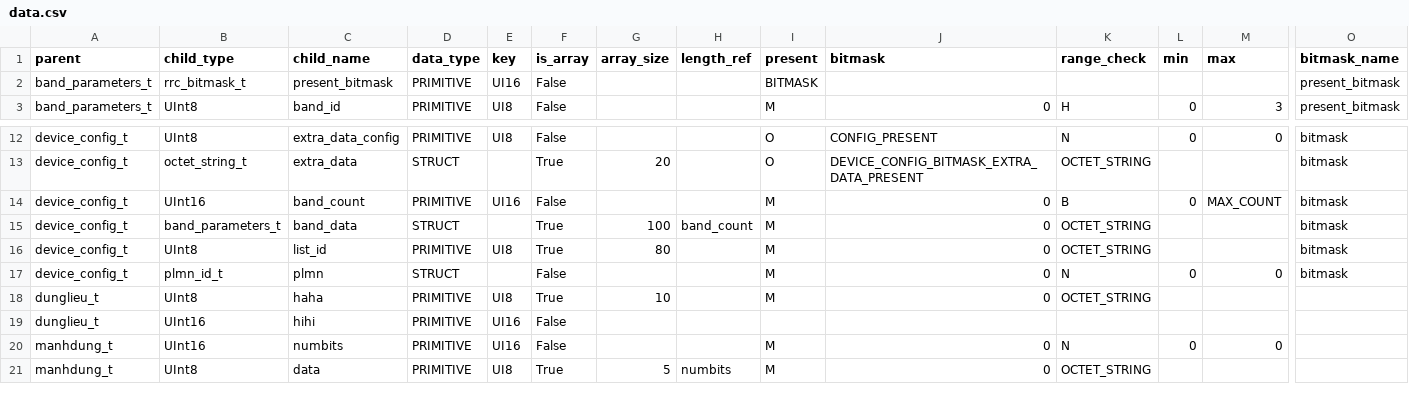
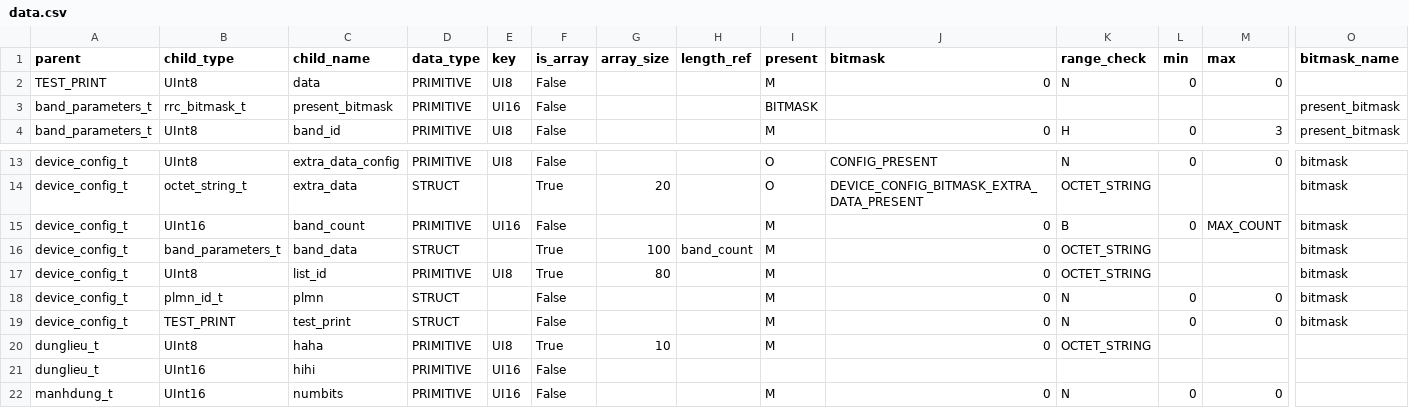
Before and after one commit to nguyenmanhdung183/interface_l3_no_lib, a CSV file: data/data.csv, drawn as a sheet; only a part is shown, gaps mark what is left out; the shorter side is filled out with more unchanged rows; rows hold the shown columns only; the diff names each change by its address in the sheet, - before the commit and + after, or states it on an @@ line.

```diff
--- a/data/data.csv
+++ b/data/data.csv
+row 2: TEST_PRINT | UInt8 | data | PRIMITIVE | UI8 | False |  |  | M | 0 | N | 0 | 0
+row 19: device_config_t | TEST_PRINT | test_print | STRUCT |  | False |  |  | M | 0 | N | 0 | 0 | bitmask
```
Also changed, not shown: 19 other files.
